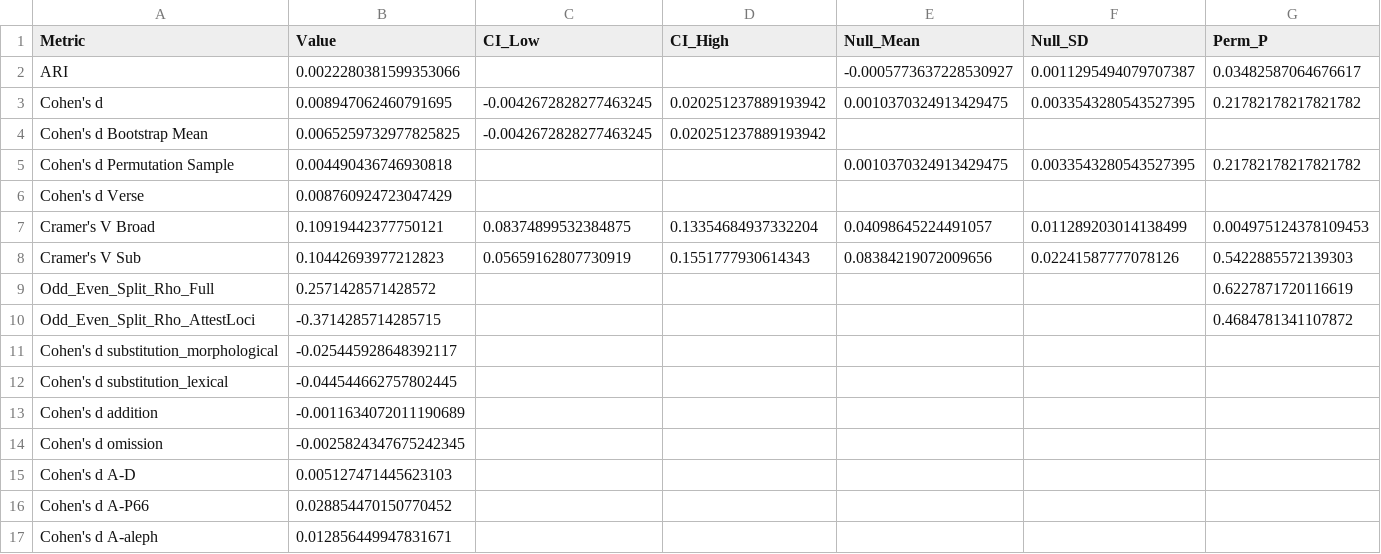
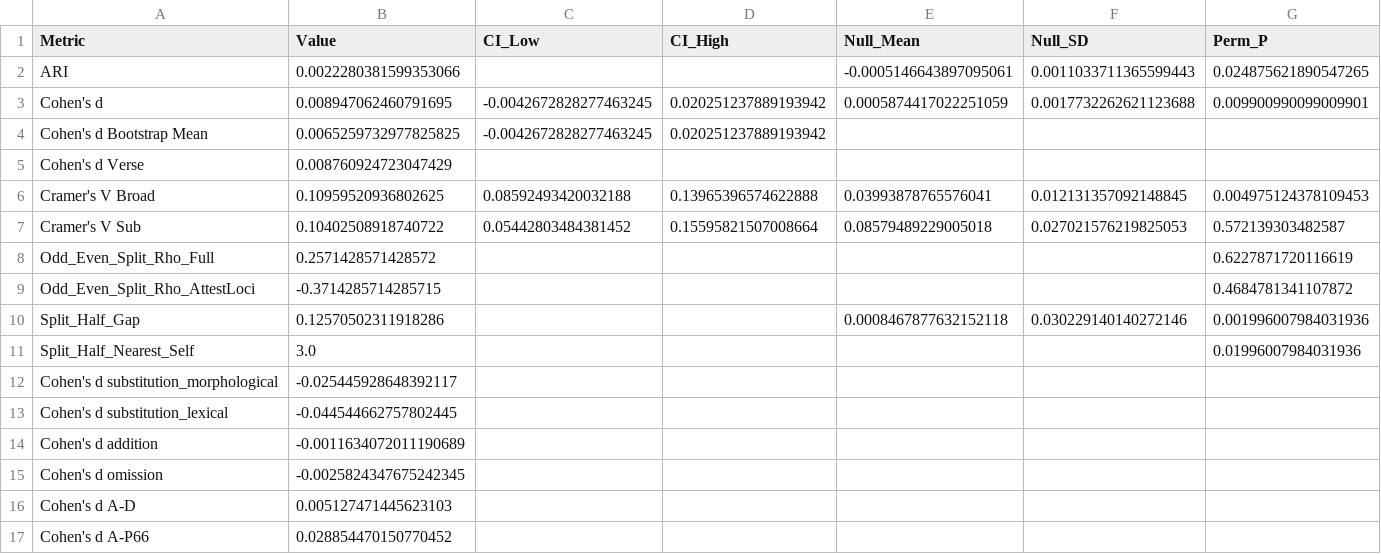
Before and after one commit to Agnieszkachr/scribal-fingerprints, a CSV file: outputs/pilot_results_full_ablation_func_words.csv, drawn as a sheet; only a part is shown; the shorter side is filled out with more unchanged rows.

```diff
--- a/outputs/pilot_results_full_ablation_func_words.csv
+++ b/outputs/pilot_results_full_ablation_func_words.csv
@@ -1,11 +1,12 @@
 Metric,Value,CI_Low,CI_High,Null_Mean,Null_SD,Perm_P
-ARI,0.0022280381599353066,,,-0.0005773637228530927,0.0011295494079707387,0.03482587064676617
-Cohen's d,0.008947062460791695,-0.0042672828277463245,0.020251237889193942,0.0010370324913429475,0.0033543280543527395,0.21782178217821782
+ARI,0.0022280381599353066,,,-0.0005146643897095061,0.0011033711365599443,0.024875621890547265
+Cohen's d,0.008947062460791695,-0.0042672828277463245,0.020251237889193942,0.0005874417022251059,0.0017732262621123688,0.009900990099009901
 Cohen's d Bootstrap Mean,0.0065259732977825825,-0.0042672828277463245,0.020251237889193942,,,
-Cohen's d Permutation Sample,0.004490436746930818,,,0.0010370324913429475,0.0033543280543527395,0.21782178217821782
 Cohen's d Verse,0.008760924723047429,,,,,
-Cramer's V Broad,0.10919442377750121,0.08374899532384875,0.13354684937332204,0.04098645224491057,0.011289203014138499,0.004975124378109453
-Cramer's V Sub,0.10442693977212823,0.05659162807730919,0.1551777930614343,0.08384219072009656,0.02241587777078126,0.5422885572139303
+Cramer's V Broad,0.10959520936802625,0.08592493420032188,0.13965396574622888,0.03993878765576041,0.012131357092148845,0.004975124378109453
+Cramer's V Sub,0.10402508918740722,0.05442803484381452,0.15595821507008664,0.08579489229005018,0.027021576219825053,0.572139303482587
 Odd_Even_Split_Rho_Full,0.2571428571428572,,,,,0.6227871720116619
 Odd_Even_Split_Rho_AttestLoci,-0.3714285714285715,,,,,0.4684781341107872
+Split_Half_Gap,0.12570502311918286,,,0.0008467877632152118,0.030229140140272146,0.001996007984031936
+Split_Half_Nearest_Self,3.0,,,,,0.01996007984031936
 Cohen's d substitution_morphological,-0.025445928648392117,,,,,
```
Also changed, not shown: outputs/pilot_results_full_A.csv, outputs/pilot_results_full_ablation_masked.csv, 29 other files.
